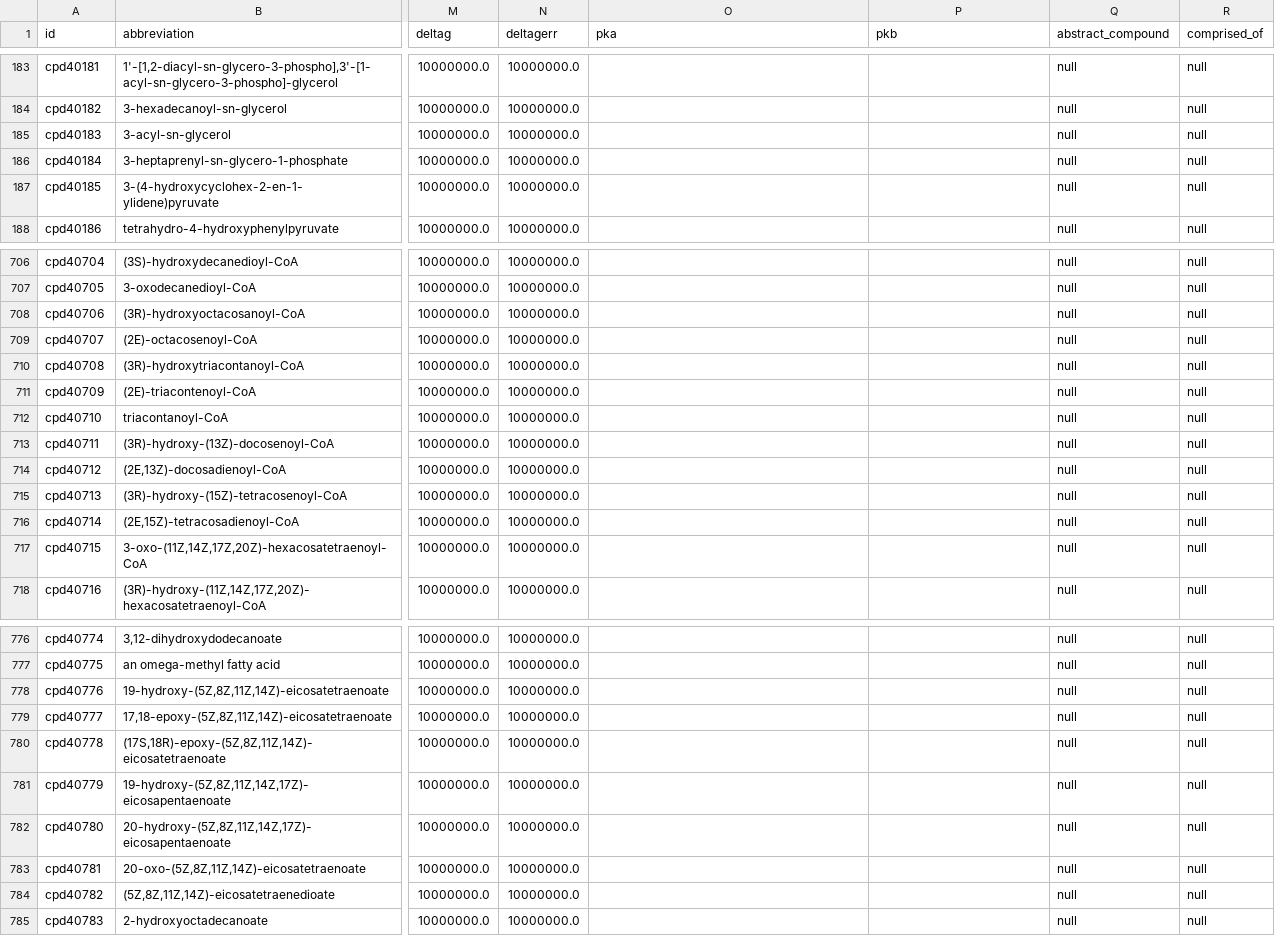
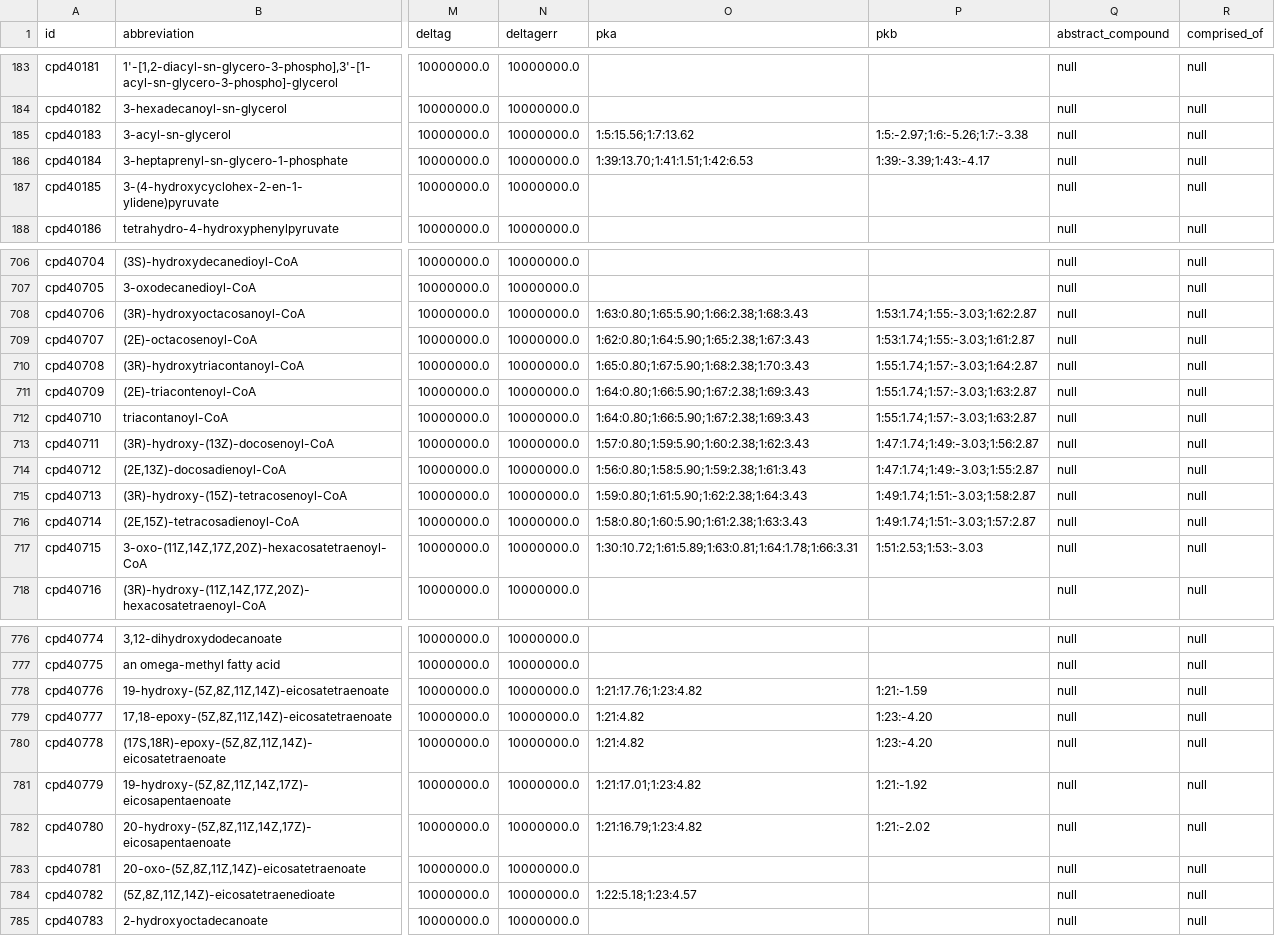
Before and after one commit to ModelSEED/ModelSEEDDatabase, a TSV file: Biochemistry/compound_40.tsv, drawn as a sheet; only a part is shown, gaps mark what is left out; the diff covers the shown part only; the diff names each change by its address in the sheet, - before the commit and + after, or states it on an @@ line.

```diff
--- a/Biochemistry/compound_40.tsv
+++ b/Biochemistry/compound_40.tsv
-O185 (pka): (empty)
+O185 (pka): 1:5:15.56;1:7:13.62
-P185 (pkb): (empty)
+P185 (pkb): 1:5:-2.97;1:6:-5.26;1:7:-3.38
-O186 (pka): (empty)
+O186 (pka): 1:39:13.70;1:41:1.51;1:42:6.53
-P186 (pkb): (empty)
+P186 (pkb): 1:39:-3.39;1:43:-4.17
-O708 (pka): (empty)
+O708 (pka): 1:63:0.80;1:65:5.90;1:66:2.38;1:68:3.43
-P708 (pkb): (empty)
+P708 (pkb): 1:53:1.74;1:55:-3.03;1:62:2.87
-O709 (pka): (empty)
+O709 (pka): 1:62:0.80;1:64:5.90;1:65:2.38;1:67:3.43
-P709 (pkb): (empty)
+P709 (pkb): 1:53:1.74;1:55:-3.03;1:61:2.87
-O710 (pka): (empty)
+O710 (pka): 1:65:0.80;1:67:5.90;1:68:2.38;1:70:3.43
-P710 (pkb): (empty)
+P710 (pkb): 1:55:1.74;1:57:-3.03;1:64:2.87
-O711:O712 (pka): (empty)
+O711:O712 (pka): 1:64:0.80;1:66:5.90;1:67:2.38;1:69:3.43
-P711:P712 (pkb): (empty)
+P711:P712 (pkb): 1:55:1.74;1:57:-3.03;1:63:2.87
-O713 (pka): (empty)
+O713 (pka): 1:57:0.80;1:59:5.90;1:60:2.38;1:62:3.43
-P713 (pkb): (empty)
+P713 (pkb): 1:47:1.74;1:49:-3.03;1:56:2.87
-O714 (pka): (empty)
+O714 (pka): 1:56:0.80;1:58:5.90;1:59:2.38;1:61:3.43
-P714 (pkb): (empty)
+P714 (pkb): 1:47:1.74;1:49:-3.03;1:55:2.87
-O715 (pka): (empty)
+O715 (pka): 1:59:0.80;1:61:5.90;1:62:2.38;1:64:3.43
-P715 (pkb): (empty)
+P715 (pkb): 1:49:1.74;1:51:-3.03;1:58:2.87
-O716 (pka): (empty)
+O716 (pka): 1:58:0.80;1:60:5.90;1:61:2.38;1:63:3.43
-P716 (pkb): (empty)
+P716 (pkb): 1:49:1.74;1:51:-3.03;1:57:2.87
-O717 (pka): (empty)
+O717 (pka): 1:30:10.72;1:61:5.89;1:63:0.81;1:64:1.78;1:66:3.31
-P717 (pkb): (empty)
+P717 (pkb): 1:51:2.53;1:53:-3.03
-O778 (pka): (empty)
+O778 (pka): 1:21:17.76;1:23:4.82
-P778 (pkb): (empty)
+P778 (pkb): 1:21:-1.59
-O779:O780 (pka): (empty)
+O779:O780 (pka): 1:21:4.82
-P779:P780 (pkb): (empty)
+P779:P780 (pkb): 1:23:-4.20
-O781 (pka): (empty)
+O781 (pka): 1:21:17.01;1:23:4.82
-P781 (pkb): (empty)
+P781 (pkb): 1:21:-1.92
-O782 (pka): (empty)
+O782 (pka): 1:21:16.79;1:23:4.82
-P782 (pkb): (empty)
+P782 (pkb): 1:21:-2.02
-O784 (pka): (empty)
+O784 (pka): 1:22:5.18;1:23:4.57
```
Also changed, not shown: 127 edited cells elsewhere in this file, Biochemistry/compound_13.tsv, Biochemistry/compound_18.tsv, 51 other files.
